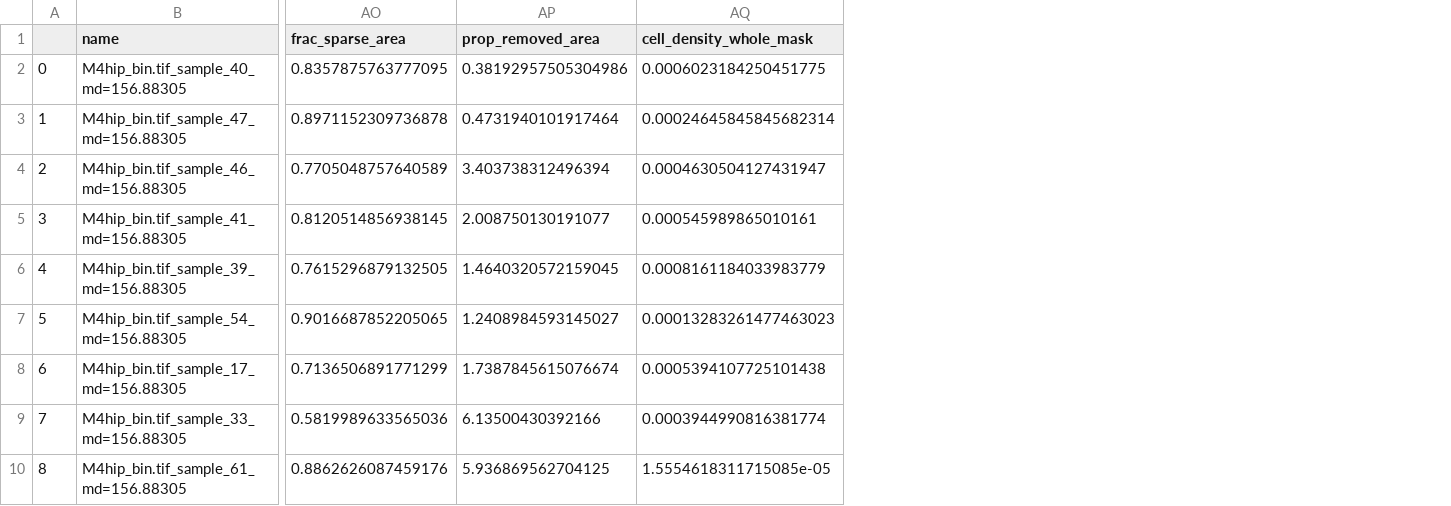
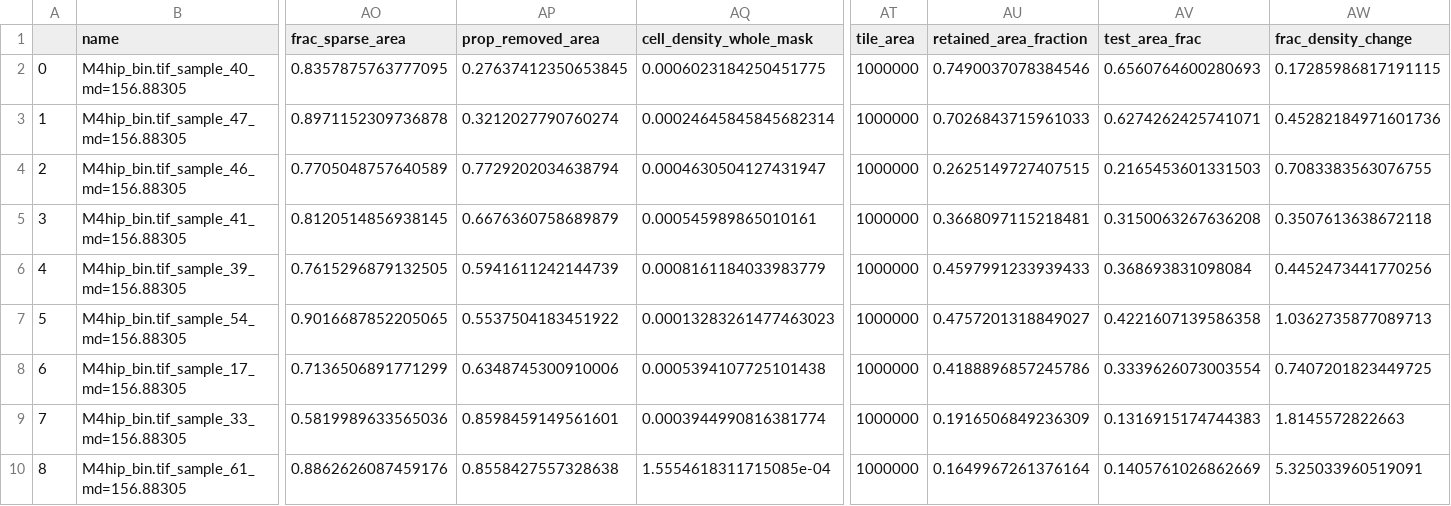
Before and after one commit to atphelan/cxcl12-spatial-analysis, a CSV file: data/M4hip_results_save states.csv, drawn as a sheet; only a part is shown, gaps mark what is left out; the diff names each change by its address in the sheet, - before the commit and + after, or states it on an @@ line.

```diff
--- a/data/M4hip_results_save states.csv
+++ b/data/M4hip_results_save states.csv
+column AT (tile_area), rows 2-10: all 1000000
+column AU (retained_area_fraction), rows 2-10: 0.7490037078384546 | 0.7026843715961033 | 0.2625149727407515 | 0.3668097115218481 | 0.4597991233939433 | 0.4757201318849027 | 0.4188896857245786 | 0.1916506849236309 | 0.1649967261376164
+column AV (test_area_frac), rows 2-10: 0.6560764600280693 | 0.6274262425741071 | 0.2165453601331503 | 0.3150063267636208 | 0.368693831098084 | 0.4221607139586358 | 0.3339626073003554 | 0.1316915174744383 | 0.1405761026862669
+column AW (frac_density_change), rows 2-10: 0.17285986817191115 | 0.45282184971601736 | 0.7083383563076755 | 0.3507613638672118 | 0.4452473441770256 | 1.0362735877089713 | 0.7407201823449725 | 1.8145572822663 | 5.325033960519091
-AP2 (prop_removed_area): 0.38192957505304986
+AP2 (prop_removed_area): 0.27637412350653845
-AP3 (prop_removed_area): 0.4731940101917464
+AP3 (prop_removed_area): 0.3212027790760274
-AP4 (prop_removed_area): 3.403738312496394
+AP4 (prop_removed_area): 0.7729202034638794
-AP5 (prop_removed_area): 2.008750130191077
+AP5 (prop_removed_area): 0.6676360758689879
-AP6 (prop_removed_area): 1.4640320572159045
+AP6 (prop_removed_area): 0.5941611242144739
-AP7 (prop_removed_area): 1.2408984593145027
+AP7 (prop_removed_area): 0.5537504183451922
-AP8 (prop_removed_area): 1.7387845615076674
+AP8 (prop_removed_area): 0.6348745300910006
-AP9 (prop_removed_area): 6.13500430392166
+AP9 (prop_removed_area): 0.8598459149561601
-AP10 (prop_removed_area): 5.936869562704125
+AP10 (prop_removed_area): 0.8558427557328638
-AQ10 (cell_density_whole_mask): 1.5554618311715085e-05
+AQ10 (cell_density_whole_mask): 1.5554618311715085e-04
```
Also changed, not shown: data/M1femur_results_save states.csv, data/M2hip_results_save states.csv, 21 other files.
